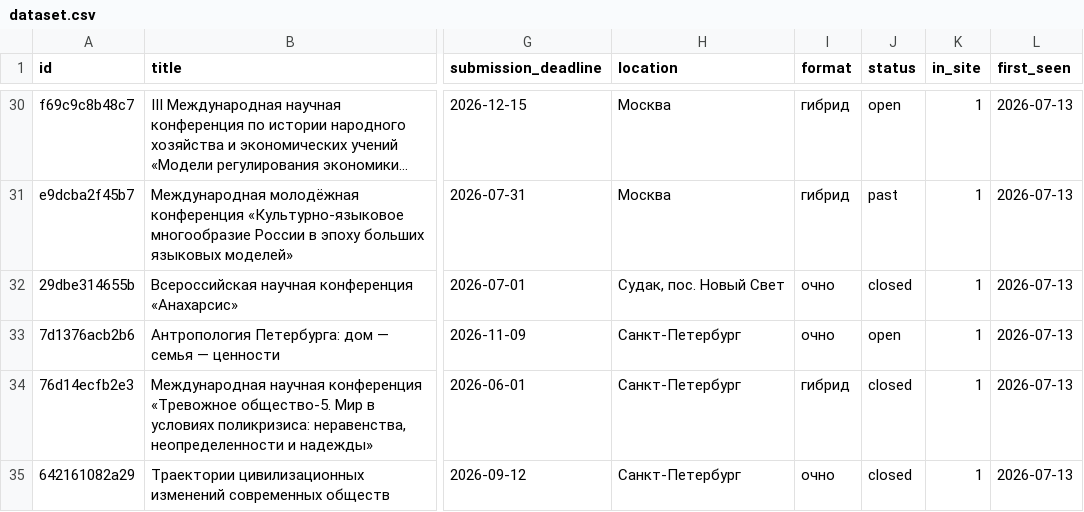
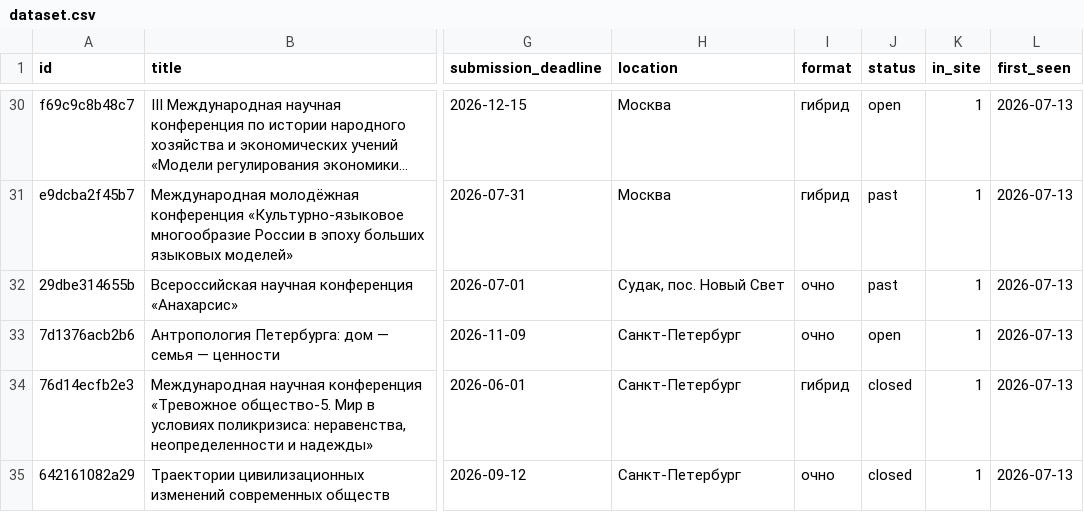
Before and after one commit to vadvu/conf-hub, a CSV file: docs/dataset.csv, drawn as a sheet; only a part is shown, gaps mark what is left out; long unchanged cells end in …; the diff names each change by its address in the sheet, - before the commit and + after, or states it on an @@ line.

```diff
--- a/docs/dataset.csv
+++ b/docs/dataset.csv
-J32 (status): closed
+J32 (status): past
```
Also changed, not shown: 7 other files.
